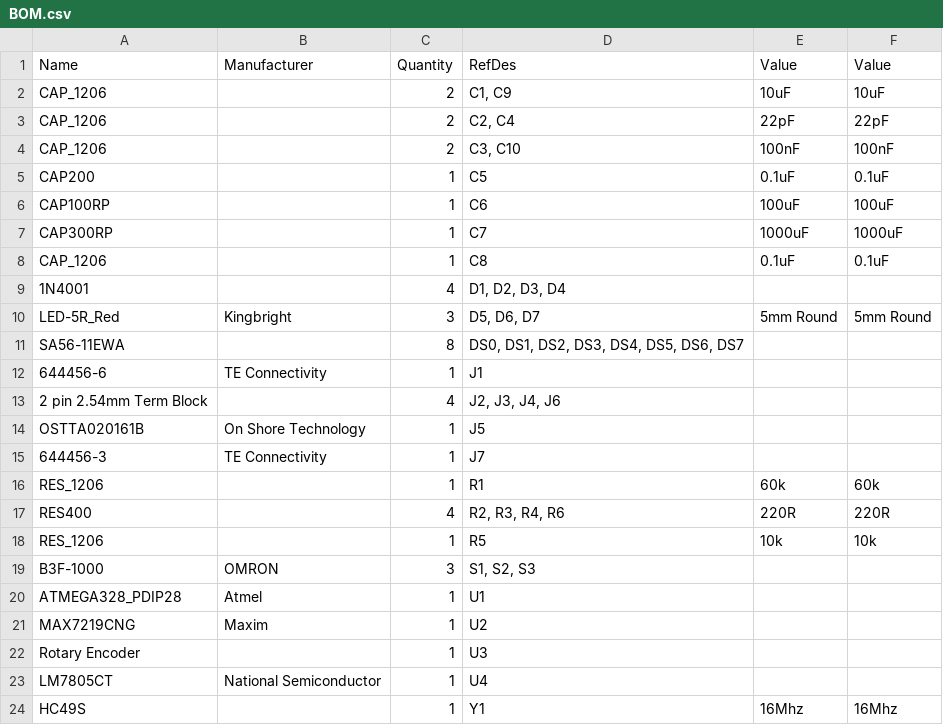
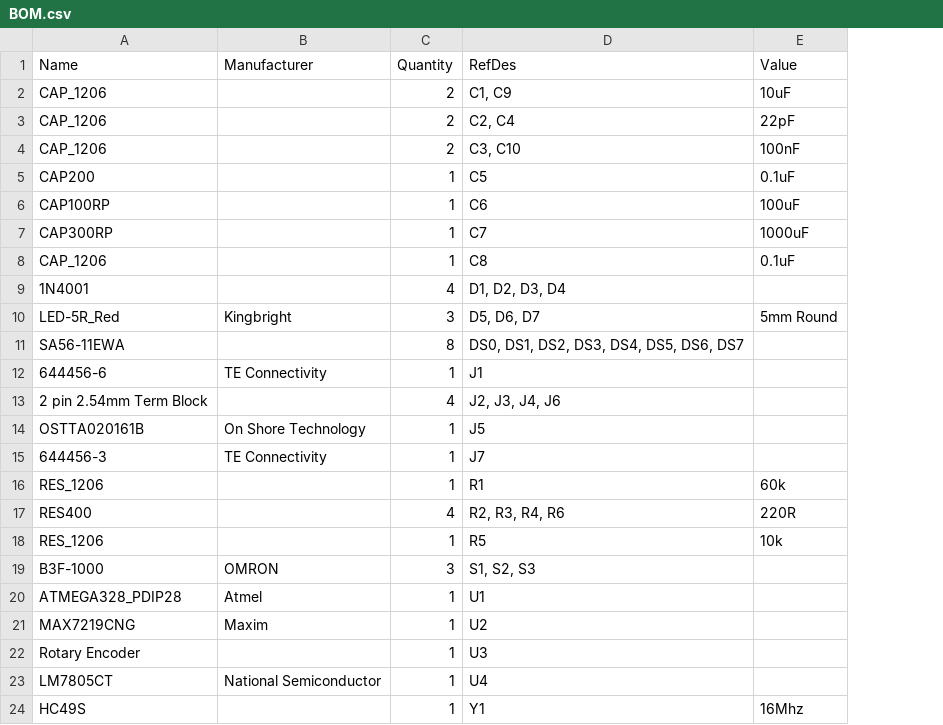
Before and after one commit to jarpoole/spot-welder, a CSV file: electrical/BOM.csv, drawn as a sheet; the diff names each change by its address in the sheet, - before the commit and + after, or states it on an @@ line.

Commit message:
Update BOM.csv

```diff
--- a/electrical/BOM.csv
+++ b/electrical/BOM.csv
-column F (Value), rows 2-24: 10uF | 22pF | 100nF | 0.1uF | 100uF | 1000uF | 0.1uF |  | 5mm Round |  |  |  |  |  | 60k | 220R | 10k |  |  |  |  |  | 16Mhz
```
